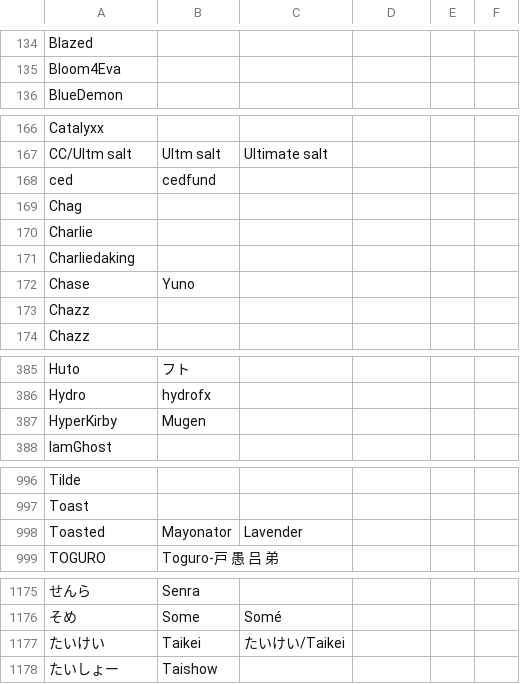
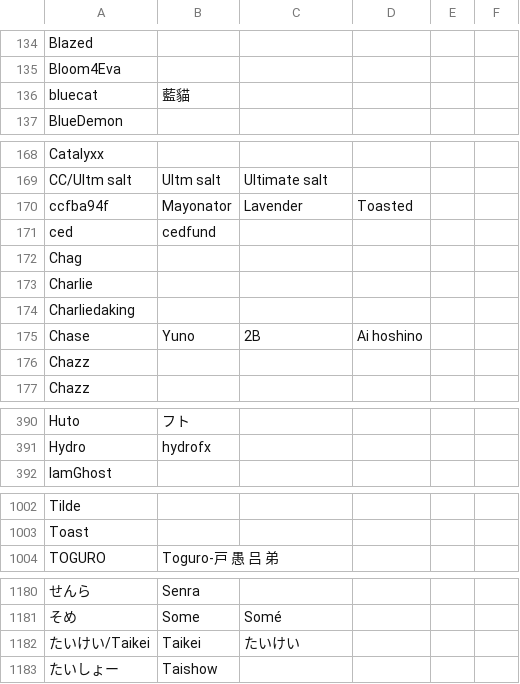
Before and after one commit to kenniky/ultrank-scoring, a CSV file: ultrank_tags.csv, drawn as a sheet; only a part is shown, gaps mark what is left out; removed rows and columns are numbered as before the commit, all else as after; the diff covers the shown part only; the diff names each change by its address in the sheet, - before the commit and + after, or states it on an @@ line.

```diff
--- a/ultrank_tags.csv
+++ b/ultrank_tags.csv
+row 136: bluecat | 藍貓
+row 170: ccfba94f | Mayonator | Lavender | Toasted
-C175: (empty)
+C175: 2B
-D175: (empty)
+D175: Ai hoshino
-row 387: HyperKirby | Mugen
-row 998: Toasted | Mayonator | Lavender
-row 1177: たいけい | Taikei | たいけい/Taikei
+row 1182: たいけい/Taikei | Taikei | たいけい
```
Also changed, not shown: 6 added rows, 1 removed row and 3 edited cells elsewhere in this file, 1 other file.
